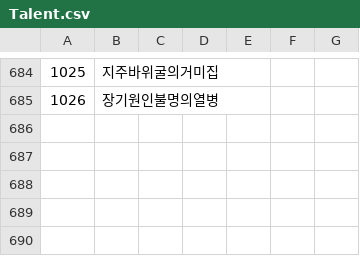
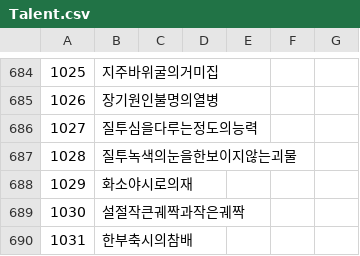
Before and after one commit to keisiki/TWKR-Textbung, a CSV file: CSV/Talent.csv, drawn as a sheet; only a part is shown, gaps mark what is left out; the diff names each change by its address in the sheet, - before the commit and + after, or states it on an @@ line.

```diff
--- a/CSV/Talent.csv
+++ b/CSV/Talent.csv
+row 686: 1027 | 질투심을다루는정도의능력
+row 687: 1028 | 질투녹색의눈을한보이지않는괴물
+row 688: 1029 | 화소야시로의재
+row 689: 1030 | 설절작큰궤짝과작은궤짝
+row 690: 1031 | 한부축시의참배
```
Also changed, not shown: 6 other files.
